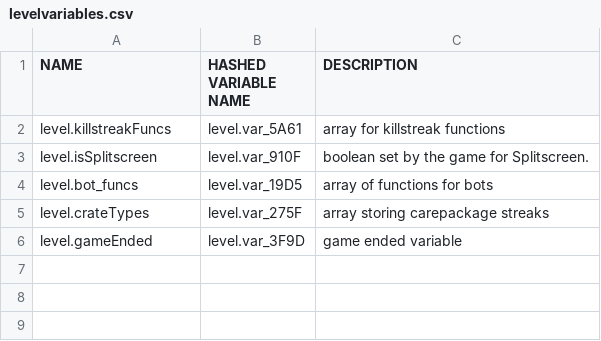
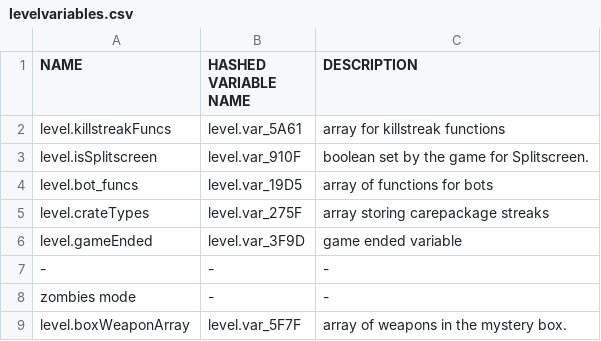
Before and after one commit to leafized/s2functions, a CSV file: variables/levelvariables.csv, drawn as a sheet; the diff names each change by its address in the sheet, - before the commit and + after, or states it on an @@ line.

```diff
--- a/variables/levelvariables.csv
+++ b/variables/levelvariables.csv
+row 7: - | - | -
+row 8: zombies mode | - | -
+row 9: level.boxWeaponArray | level.var_5F7F | array of weapons in the mystery box.
```
Also changed, not shown: functions/functions.csv.
